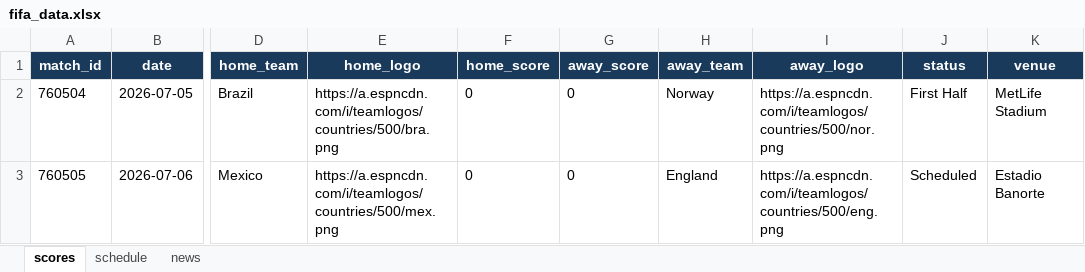
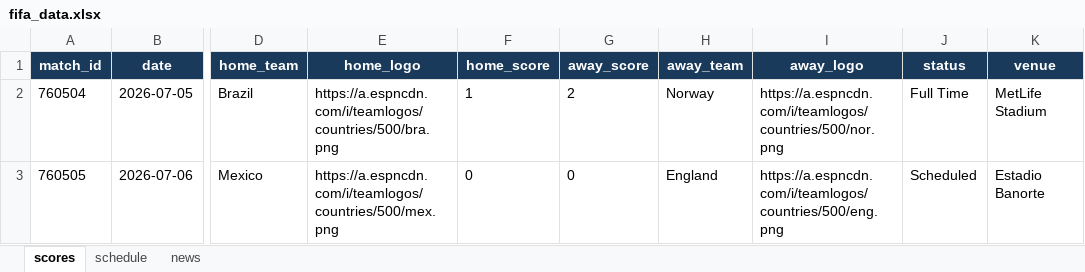
Before and after one commit to bibhu2020/media, an Excel workbook: fifa/fifa_data.xlsx, sheet scores, drawn as a sheet; only a part is shown, gaps mark what is left out; values as stored, in another font and other column widths than the file's, no borders; the diff names each change by its address in the sheet, - before the commit and + after, or states it on an @@ line.

```diff
--- a/fifa/fifa_data.xlsx (sheet scores)
+++ b/fifa/fifa_data.xlsx (sheet scores)
-F2 (home_score): 0
+F2 (home_score): 1
-G2 (away_score): 0
+G2 (away_score): 2
-J2 (status): First Half
+J2 (status): Full Time
```
Also changed, not shown: sheet news, sheet schedule.
